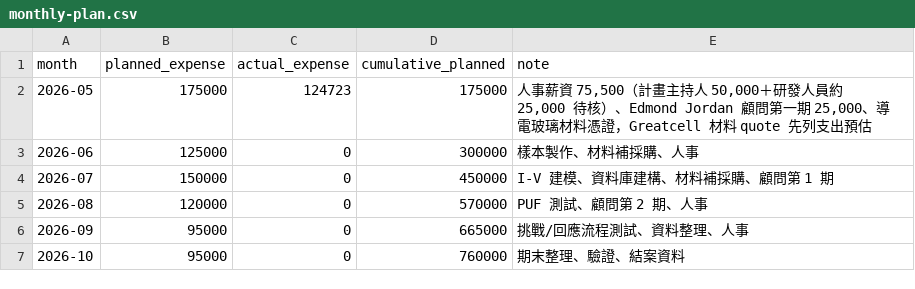
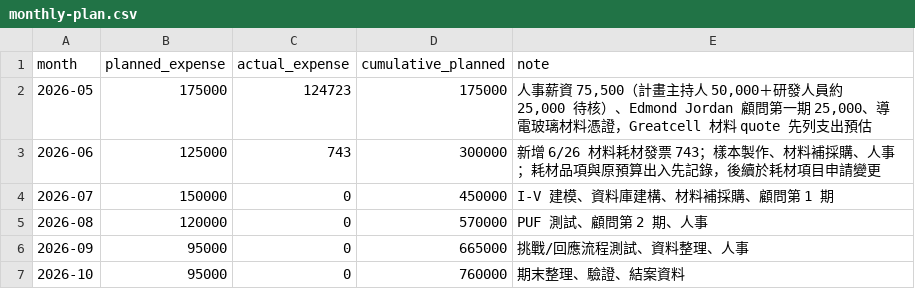
Before and after one commit to weiweiweiopen/sbir-dashboard, a CSV file: data/public/monthly-plan.csv, drawn as a sheet.

```diff
--- a/data/public/monthly-plan.csv
+++ b/data/public/monthly-plan.csv
@@ -2,3 +2,3 @@ month,planned_expense,actual_expense,cumulative_planned,note
 2026-05,175000,124723,175000,"人事薪資 75,500（計畫主持人 50,000＋研發人員約 25,000 待核）、Edmond Jordan 顧問第一期 25,000、導電玻璃材料憑證，Greatcell 材料 quote 先列支出預估"
-2026-06,125000,0,300000,"樣本製作、材料補採購、人事"
+2026-06,125000,743,300000,"新增 6/26 材料耗材發票 743；樣本製作、材料補採購、人事；耗材品項與原預算出入先記錄，後續於耗材項目申請變更"
 2026-07,150000,0,450000,"I-V 建模、資料庫建構、材料補採購、顧問第 1 期"
```
Also changed, not shown: data/public/actual-expenses.csv, data/public/subsidy-withdrawal.csv, 3 other files.
